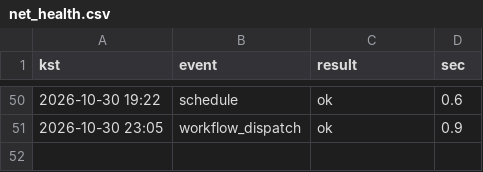
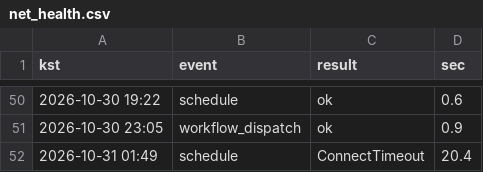
Before and after one commit to whereisjg/g2b-bid-data, a CSV file: logs/net_health.csv, drawn as a sheet; only a part is shown, gaps mark what is left out.

```diff
--- a/logs/net_health.csv
+++ b/logs/net_health.csv
@@ -51 +51,2 @@ kst,event,result,sec
 2026-10-30 23:05,workflow_dispatch,ok,0.9
+2026-10-31 01:49,schedule,ConnectTimeout,20.4
```
